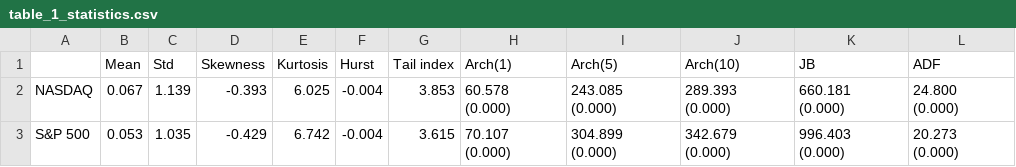
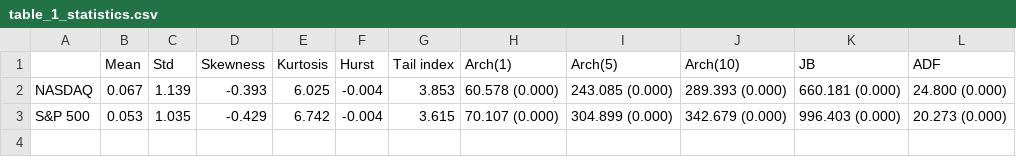
Before and after one commit to nathanli11/Forecasting_market_risk-Copula_MSM_Approach, a CSV file: reports/tables/table_1_statistics.csv, drawn as a sheet.

```diff
--- a/reports/tables/table_1_statistics.csv
+++ b/reports/tables/table_1_statistics.csv
@@ -1,13 +1,3 @@
 ,Mean,Std,Skewness,Kurtosis,Hurst,Tail index,Arch(1),Arch(5),Arch(10),JB,ADF
-NASDAQ,0.067,1.139,-0.393,6.025,-0.004,3.853,"60.578
-(0.000)","243.085
-(0.000)","289.393
-(0.000)","660.181
-(0.000)","24.800
-(0.000)"
-S&P 500,0.053,1.035,-0.429,6.742,-0.004,3.615,"70.107
-(0.000)","304.899
-(0.000)","342.679
-(0.000)","996.403
-(0.000)","20.273
-(0.000)"
+NASDAQ,0.067,1.139,-0.393,6.025,-0.004,3.853,60.578 (0.000),243.085 (0.000),289.393 (0.000),660.181 (0.000),24.800 (0.000)
+S&P 500,0.053,1.035,-0.429,6.742,-0.004,3.615,70.107 (0.000),304.899 (0.000),342.679 (0.000),996.403 (0.000),20.273 (0.000)
```
Also changed, not shown: data/processed/returns_nasdaq_sp500.csv, reports/tables/table_4_copula_estimates_formatted.csv, 18 other files.
